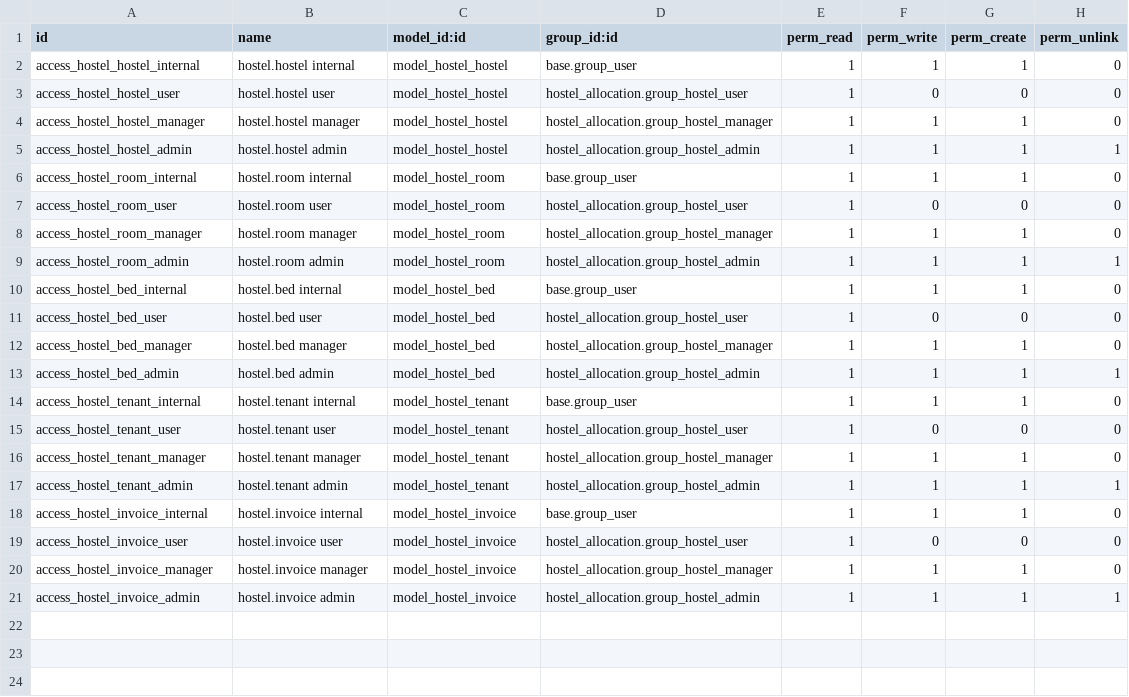
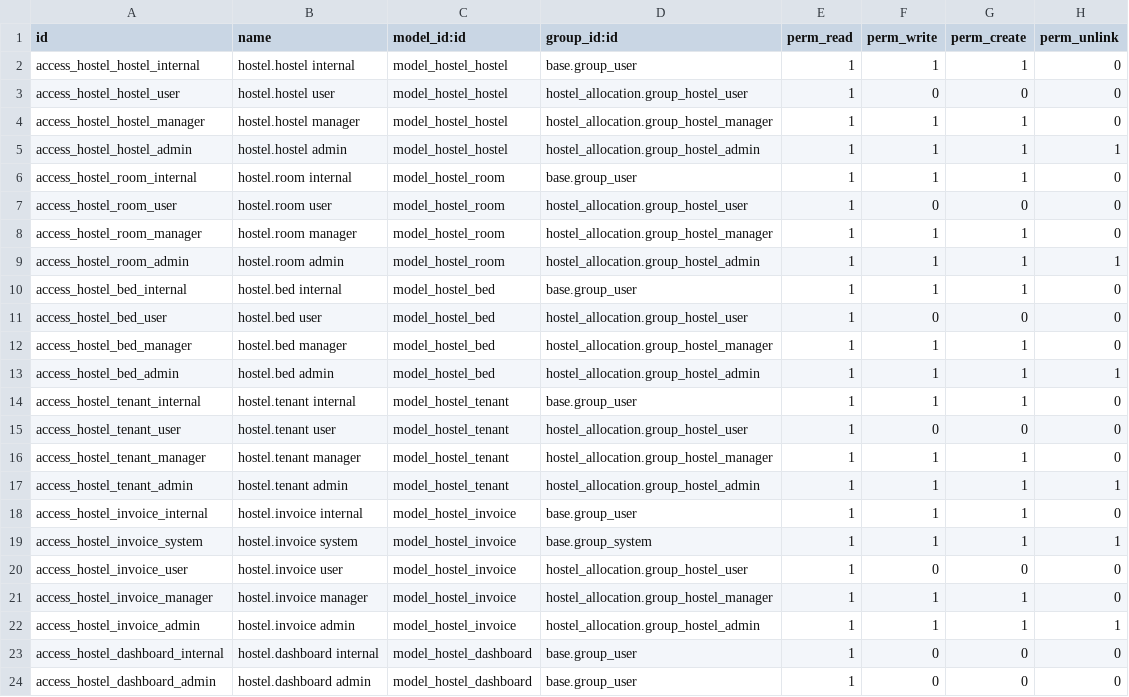
Before and after one commit to anjanasathian/odoo18-hostel-pg-allocation, a CSV file: security/ir.model.access.csv, drawn as a sheet; the diff names each change by its address in the sheet, - before the commit and + after, or states it on an @@ line.

Commit message:
[ADD] Implement dashboard model, views, and assets; update menu and access rights

```diff
--- a/security/ir.model.access.csv
+++ b/security/ir.model.access.csv
+row 19: access_hostel_invoice_system | hostel.invoice system | model_hostel_invoice | base.group_system | 1 | 1 | 1 | 1
+row 23: access_hostel_dashboard_internal | hostel.dashboard internal | model_hostel_dashboard | base.group_user | 1 | 0 | 0 | 0
+row 24: access_hostel_dashboard_admin | hostel.dashboard admin | model_hostel_dashboard | base.group_user | 1 | 0 | 0 | 0
```
Also changed, not shown: 15 other files.
